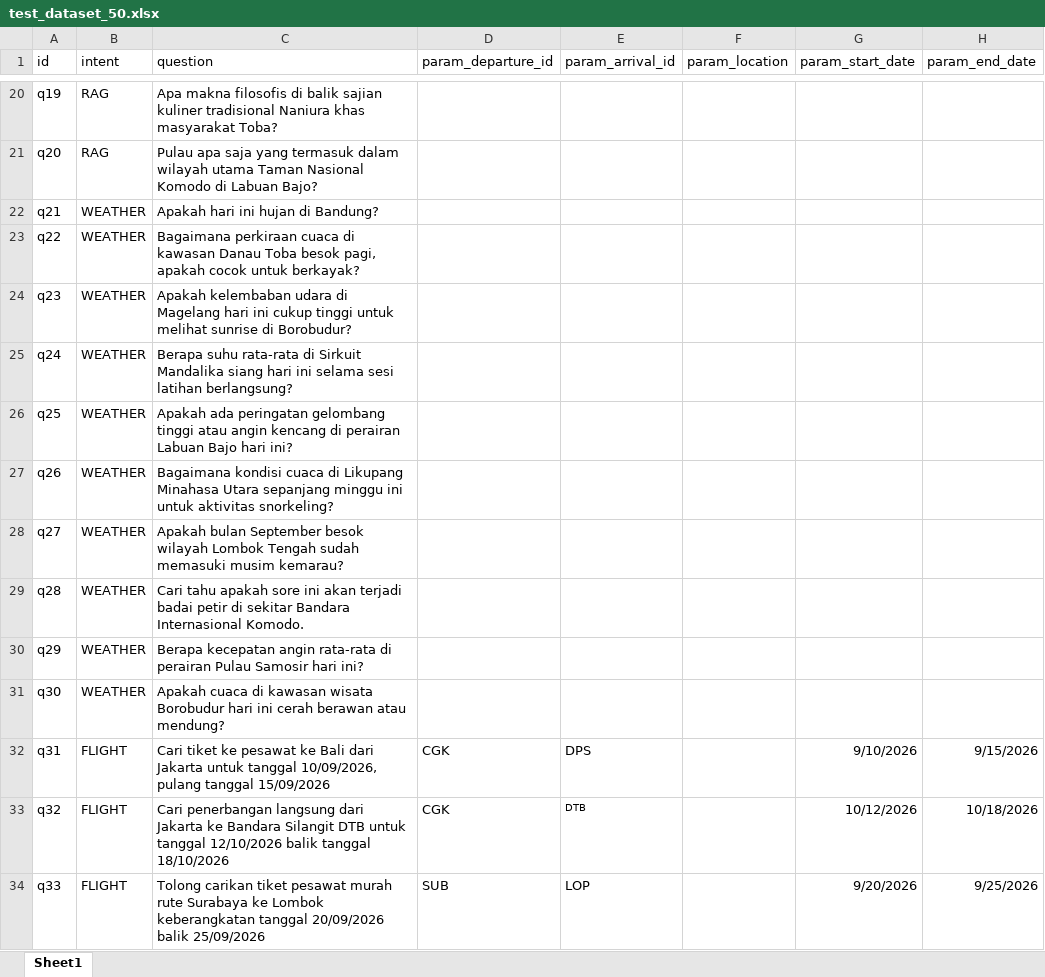
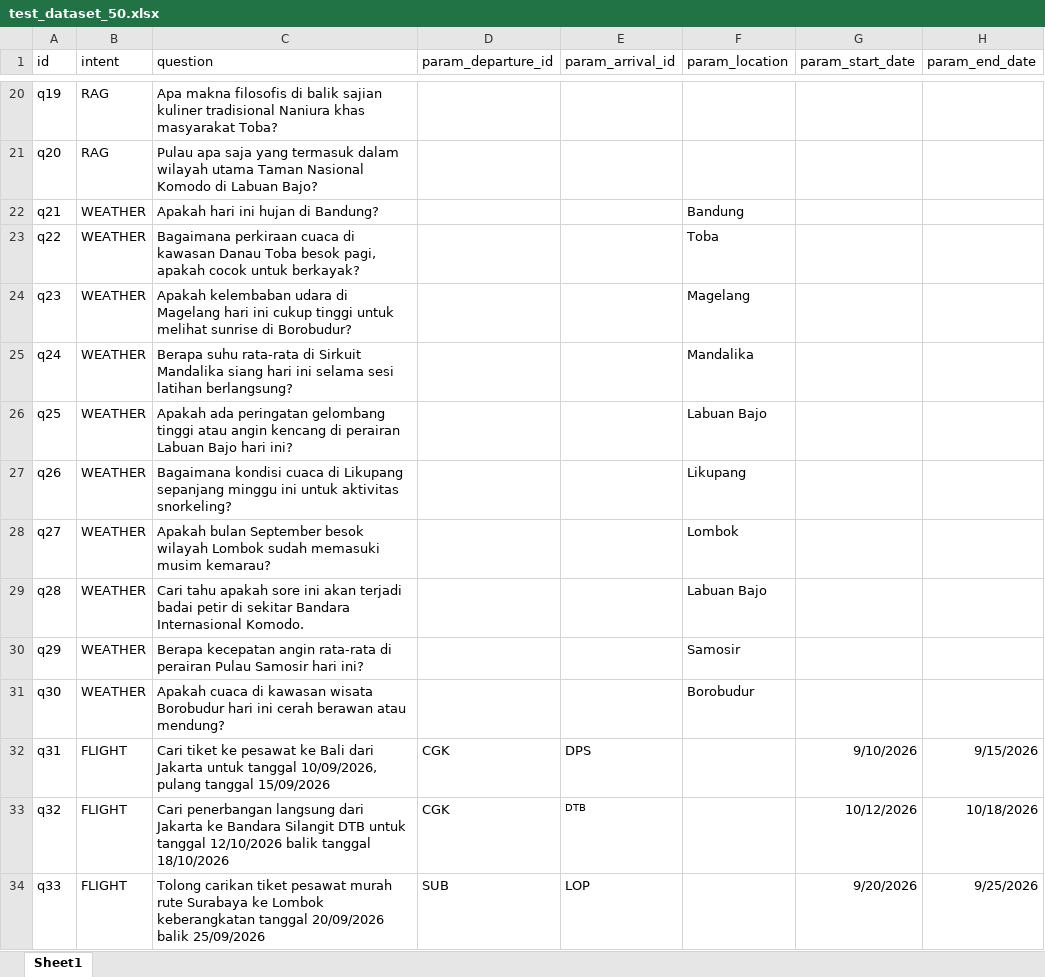
Before and after one commit to nichonicoo/TravelPlannerLLMRAGMCP, an Excel workbook: evals/1_inputs/excel/test_dataset_50.xlsx, sheet Sheet1, drawn as a sheet; only a part is shown, gaps mark what is left out; values as stored, in another font and other column widths than the file's, no borders; the diff names each change by its address in the sheet, - before the commit and + after, or states it on an @@ line.

```diff
--- a/evals/1_inputs/excel/test_dataset_50.xlsx (sheet Sheet1)
+++ b/evals/1_inputs/excel/test_dataset_50.xlsx (sheet Sheet1)
-F22 (param_location): (empty)
+F22 (param_location): Bandung
-F23 (param_location): (empty)
+F23 (param_location): Toba
-F24 (param_location): (empty)
+F24 (param_location): Magelang
-F25 (param_location): (empty)
+F25 (param_location): Mandalika
-F26 (param_location): (empty)
+F26 (param_location): Labuan Bajo
-C27 (question): …di Likupang Minahasa Utara sepanjang minggu…
+C27 (question): …di Likupang sepanjang minggu…
-F27 (param_location): (empty)
+F27 (param_location): Likupang
-C28 (question): …wilayah Lombok Tengah sudah memasuki…
+C28 (question): …wilayah Lombok sudah memasuki…
-F28 (param_location): (empty)
+F28 (param_location): Lombok
-F29 (param_location): (empty)
+F29 (param_location): Labuan Bajo
-F30 (param_location): (empty)
+F30 (param_location): Samosir
-F31 (param_location): (empty)
+F31 (param_location): Borobudur
```
Also changed, not shown: 2 other files.
